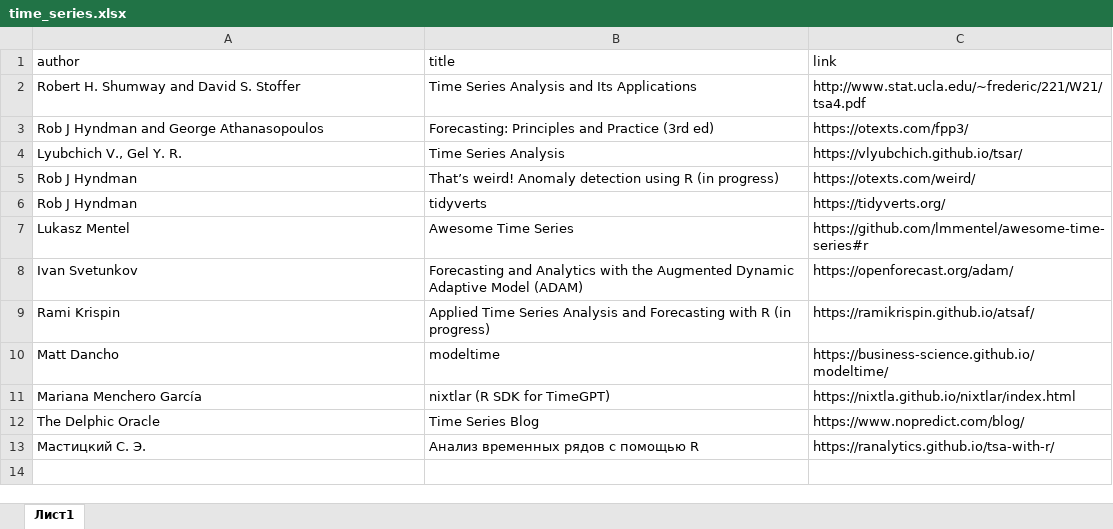
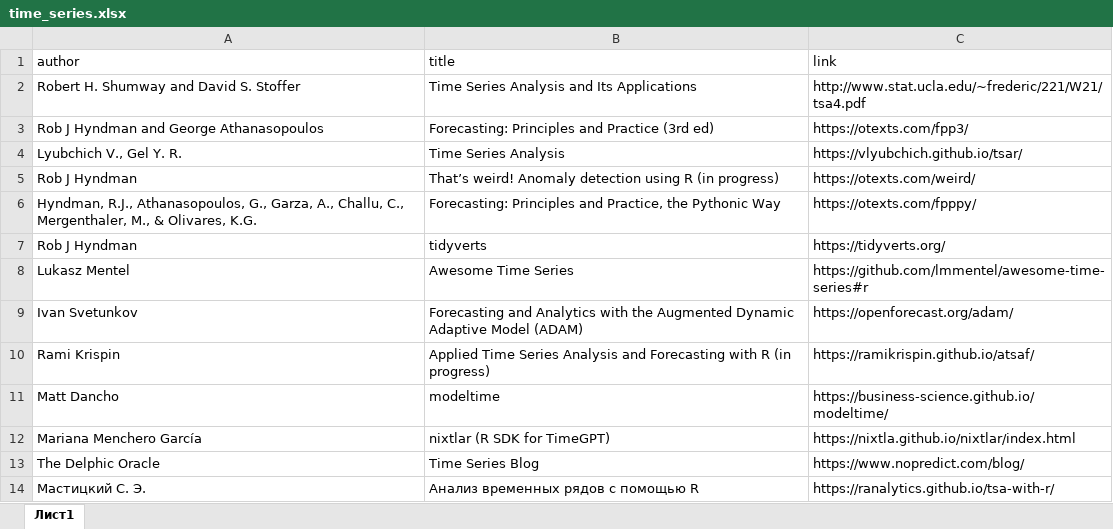
Before and after one commit to materov/rsources-book-en, an Excel workbook: tables/time_series.xlsx, sheet Лист1, drawn as a sheet; values as stored, in another font and other column widths than the file's, no borders; the diff names each change by its address in the sheet, - before the commit and + after, or states it on an @@ line.

Commit message:
Forecasting: Principles and Practice, the Pythonic Way

```diff
--- a/tables/time_series.xlsx (sheet Лист1)
+++ b/tables/time_series.xlsx (sheet Лист1)
+row 6: Hyndman, R.J., Athanasopoulos, G., Garza, A., Challu, C., Mergenthaler, M., & Olivares, K.G. | Forecasting: Principles and Practice, the Pythonic Way | https://otexts.com/fpppy/
```
Also changed, not shown: 2 other files.
